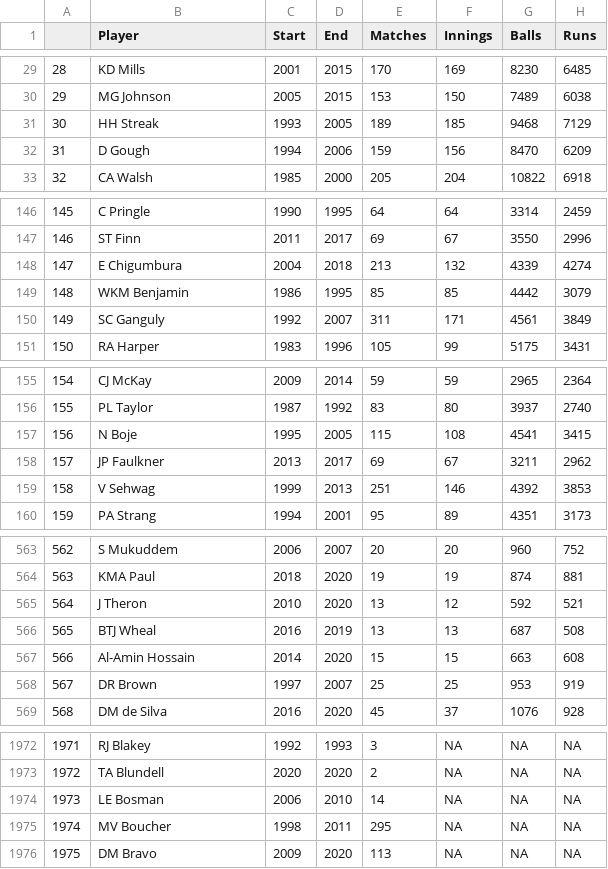
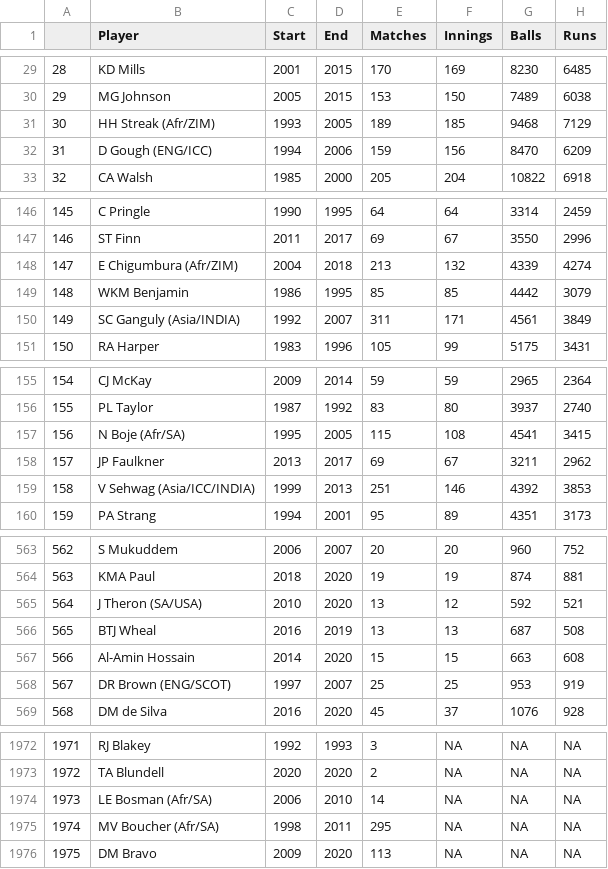
Before and after one commit to rahul-bharadwaj/Cricket-Data-Analysis, a CSV file: Bowling.csv, drawn as a sheet; only a part is shown, gaps mark what is left out; the diff covers the shown part only; the diff names each change by its address in the sheet, - before the commit and + after, or states it on an @@ line.

```diff
--- a/Bowling.csv
+++ b/Bowling.csv
-B31 (Player): HH Streak
+B31 (Player): HH Streak (Afr/ZIM)
-B32 (Player): D Gough
+B32 (Player): D Gough (ENG/ICC)
-B148 (Player): E Chigumbura
+B148 (Player): E Chigumbura (Afr/ZIM)
-B150 (Player): SC Ganguly
+B150 (Player): SC Ganguly (Asia/INDIA)
-B157 (Player): N Boje
+B157 (Player): N Boje (Afr/SA)
-B159 (Player): V Sehwag
+B159 (Player): V Sehwag (Asia/ICC/INDIA)
-B565 (Player): J Theron
+B565 (Player): J Theron (SA/USA)
-B568 (Player): DR Brown
+B568 (Player): DR Brown (ENG/SCOT)
-B1974 (Player): LE Bosman
+B1974 (Player): LE Bosman (Afr/SA)
-B1975 (Player): MV Boucher
+B1975 (Player): MV Boucher (Afr/SA)
```
Also changed, not shown: 69 edited cells elsewhere in this file, Batting.csv, Fielding.csv, 2 other files.
